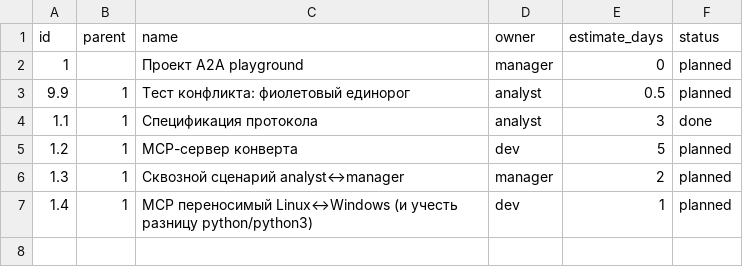
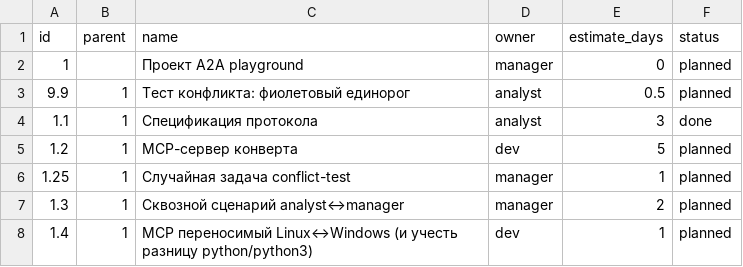
Before and after one commit to dobryakov/a2a-playground, a CSV file: wbs.csv, drawn as a sheet.

Commit message:
a2a(inform): В WBS добавлена задача 1.25 «Случайная задача conflict-test» (owner: man
Agent: manager-agent
Msg-Id: ewrh87ng
For: analyst-agent

```diff
--- a/wbs.csv
+++ b/wbs.csv
@@ -5,2 +5,3 @@ id,parent,name,owner,estimate_days,status
 1.2,1,MCP-сервер конверта,dev,5,planned
+1.25,1,Случайная задача conflict-test,manager,1,planned
 1.3,1,Сквозной сценарий analyst↔manager,manager,2,planned
```
Also changed, not shown: 1 other file.
